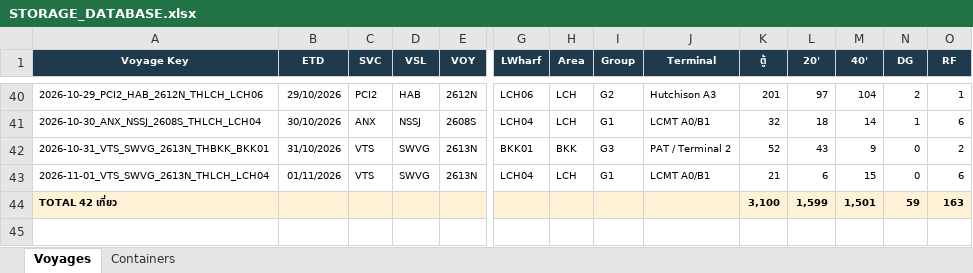
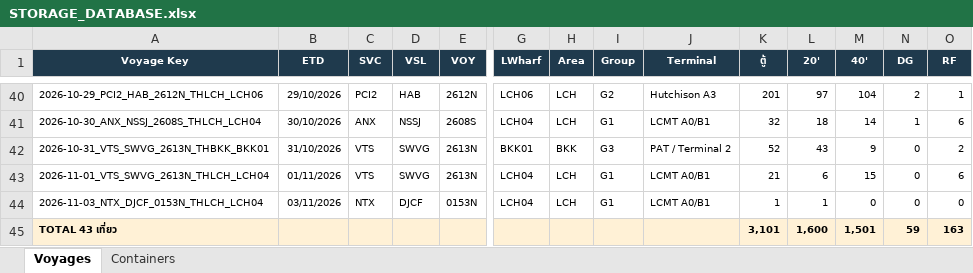
Before and after one commit to sirichai1265/hal-storage-calculator, an Excel workbook: DATABASE/STORAGE_DATABASE.xlsx, sheet Voyages, drawn as a sheet; only a part is shown, gaps mark what is left out; values as stored, in another font and other column widths than the file's, no borders; addresses are those after the commit; rows hold the shown columns only; the diff names each change by its address in the sheet, - before the commit and + after, or states it on an @@ line.

```diff
--- a/DATABASE/STORAGE_DATABASE.xlsx (sheet Voyages)
+++ b/DATABASE/STORAGE_DATABASE.xlsx (sheet Voyages)
+row 44: 2026-11-03_NTX_DJCF_0153N_THLCH_LCH04 | 03/11/2026 | NTX | DJCF | 0153N | LCH04 | LCH | G1 | LCMT A0/B1 | 1 | 1 | 0 | 0 | 0
-A45 (Voyage Key): TOTAL 42 เที่ยว
+A45 (Voyage Key): TOTAL 43 เที่ยว
-K45 (ตู้): 3,100
+K45 (ตู้): 3,101
-L45 (20'): 1,599
+L45 (20'): 1,600
```
Also changed, not shown: sheet Containers, 6 other files.
